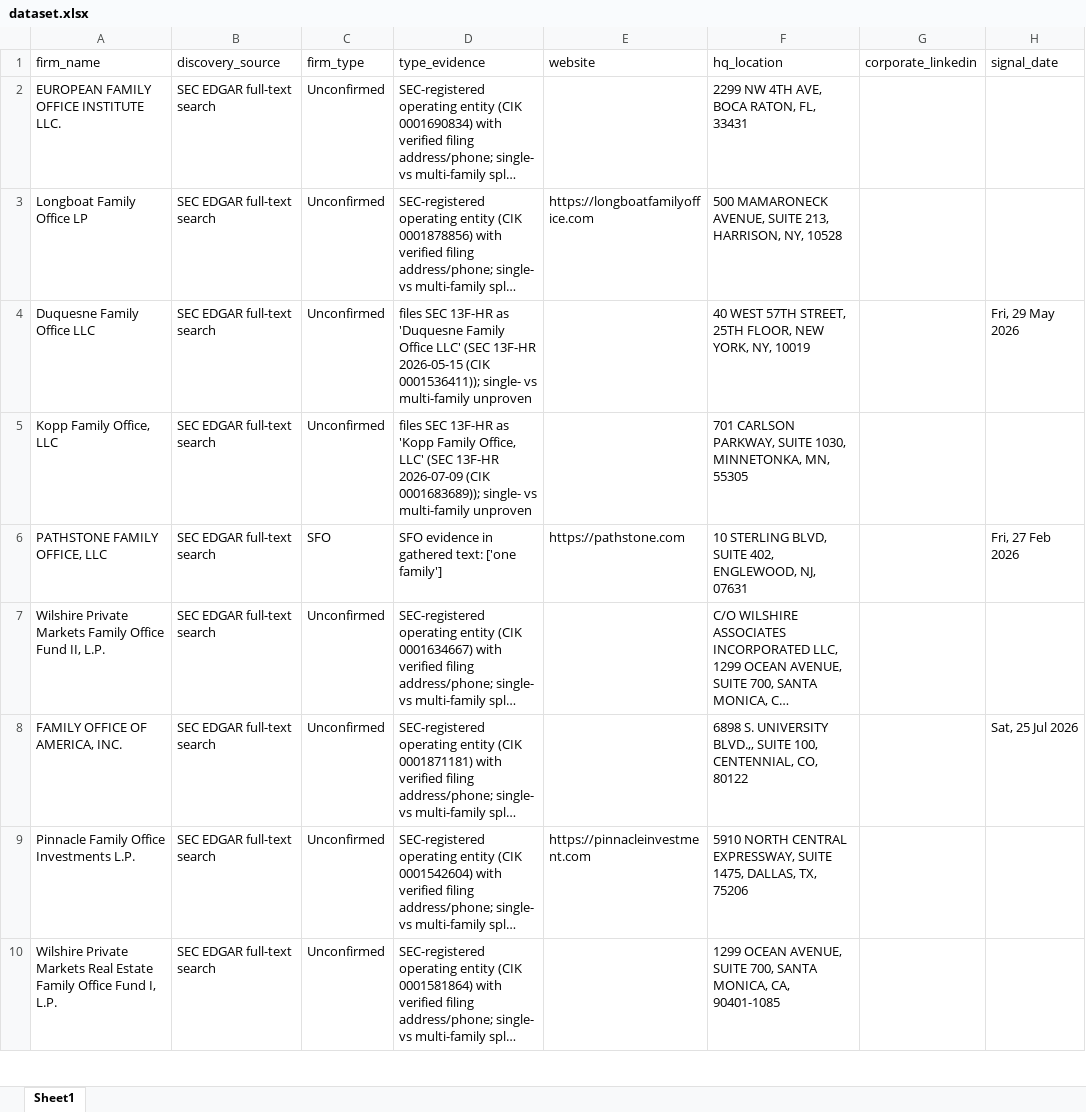
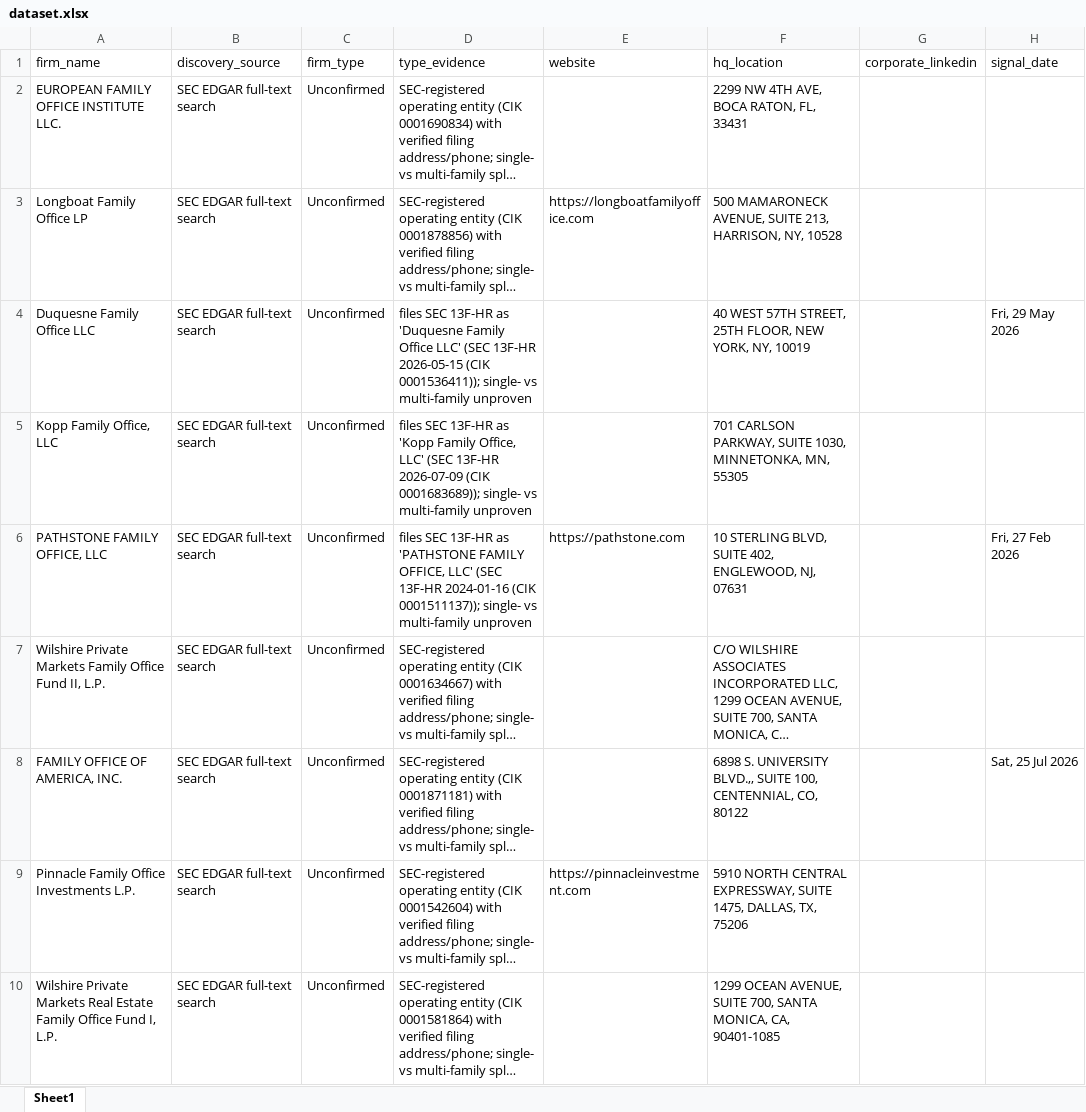
Before and after one commit to nageen24/family-office-intelligence, an Excel workbook: data/final/dataset.xlsx, sheet Sheet1, drawn as a sheet; only a part is shown; long unchanged cells end in …; values as stored, in another font and other column widths than the file's, no borders; the diff names each change by its address in the sheet, - before the commit and + after, or states it on an @@ line.

```diff
--- a/data/final/dataset.xlsx (sheet Sheet1)
+++ b/data/final/dataset.xlsx (sheet Sheet1)
-C6 (firm_type): SFO
+C6 (firm_type): Unconfirmed
-D6 (type_evidence): SFO evidence in gathered text: ['one family']
+D6 (type_evidence): files SEC 13F-HR as 'PATHSTONE FAMILY OFFICE, LLC' (SEC 13F-HR 2024-01-16 (CIK 0001511137)); single- vs multi-family unproven
```
Also changed, not shown: 4 other files.
